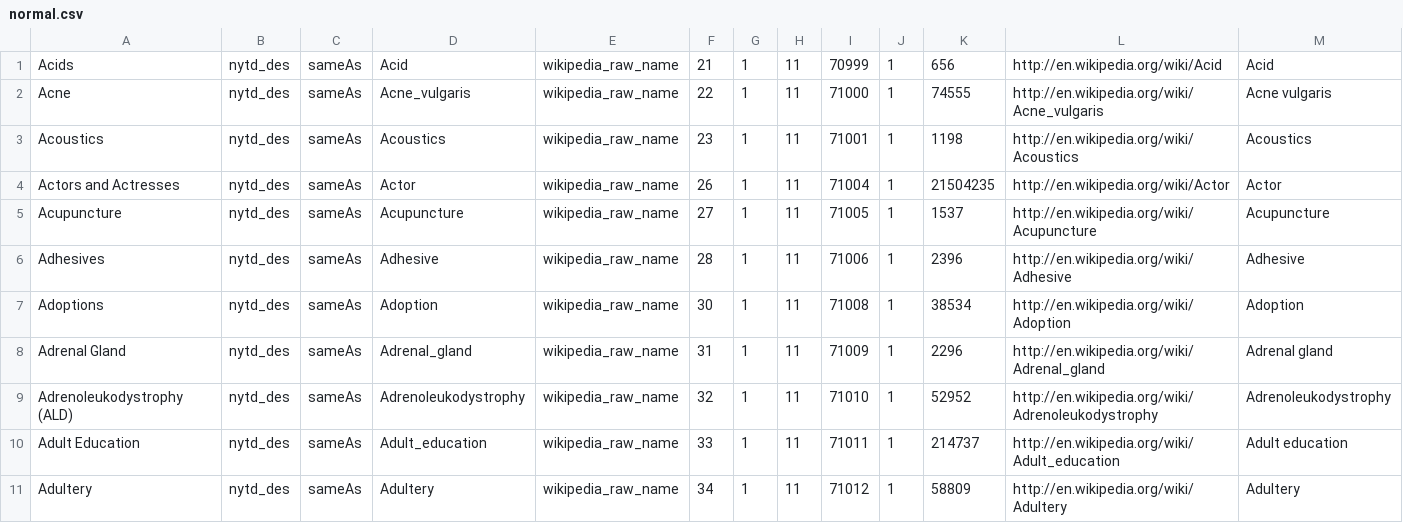
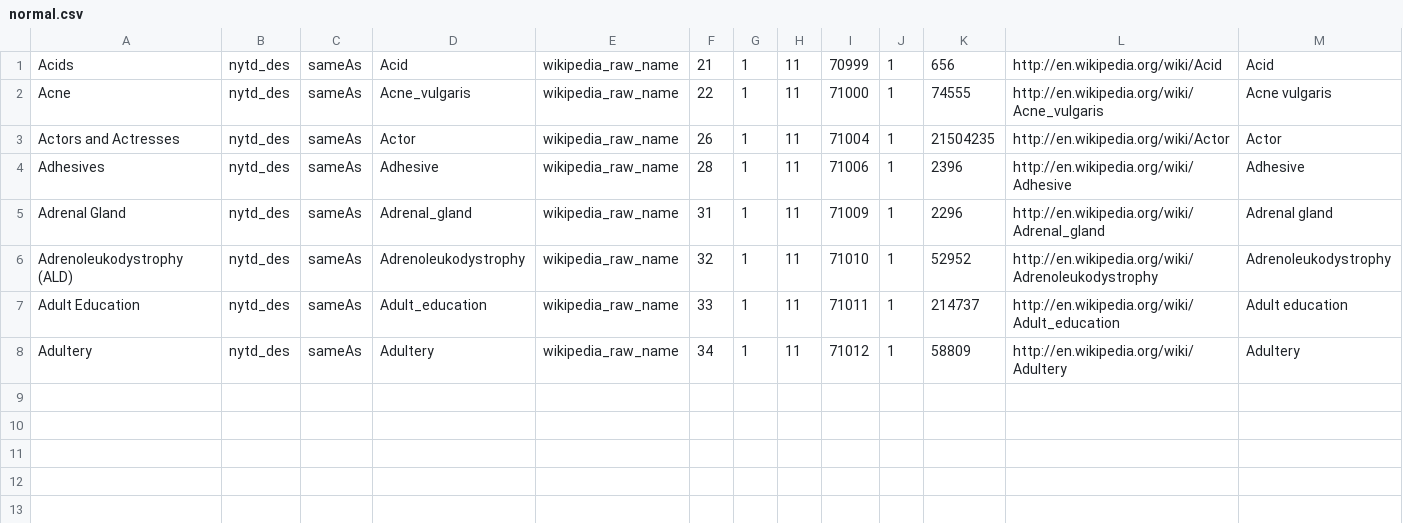
Before and after one commit to alexgraffeocohen/wiki-query, a CSV file: normal.csv, drawn as a sheet; only a part is shown; rows hold the shown columns only; the diff names each change by its address in the sheet, - before the commit and + after, or states it on an @@ line.

```diff
--- a/normal.csv
+++ b/normal.csv
-row 3: Acoustics | nytd_des | sameAs | Acoustics | wikipedia_raw_name | 23 | 1 | 11 | 71001 | 1 | 1198 | http://en.wikipedia.org/wiki/Acoustics | Acoustics
-row 5: Acupuncture | nytd_des | sameAs | Acupuncture | wikipedia_raw_name | 27 | 1 | 11 | 71005 | 1 | 1537 | http://en.wikipedia.org/wiki/Acupuncture | Acupuncture
-row 7: Adoptions | nytd_des | sameAs | Adoption | wikipedia_raw_name | 30 | 1 | 11 | 71008 | 1 | 38534 | http://en.wikipedia.org/wiki/Adoption | Adoption
```
Also changed, not shown: test.csv, 4 other files.
